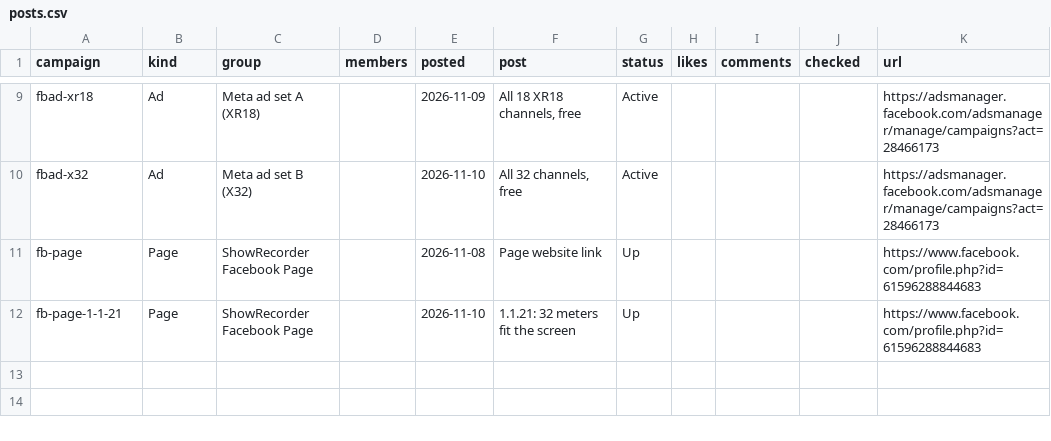
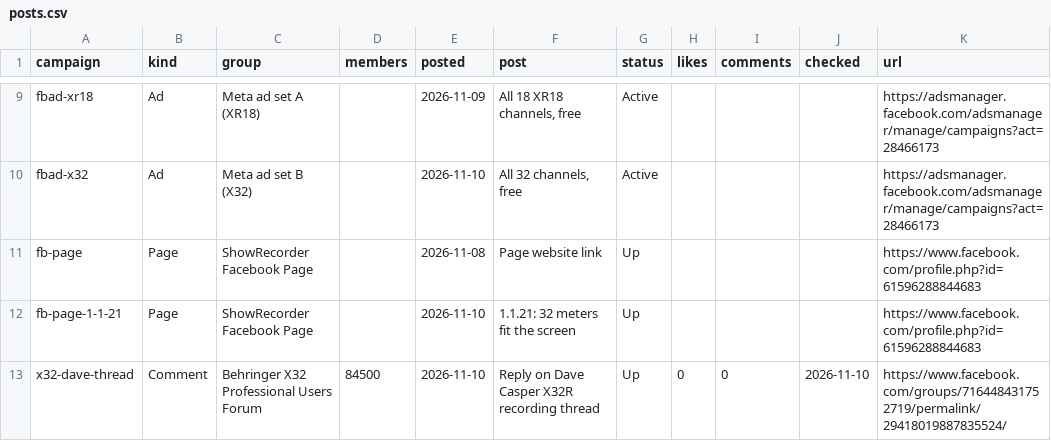
Before and after one commit to ericdahl-dev/ShowRecorder, a CSV file: docs/marketing/posts.csv, drawn as a sheet; only a part is shown, gaps mark what is left out.

```diff
--- a/docs/marketing/posts.csv
+++ b/docs/marketing/posts.csv
@@ -12 +12,2 @@ fb-page,Page,ShowRecorder Facebook Page,,2026-11-08,Page website link,Up,,,,http
 fb-page-1-1-21,Page,ShowRecorder Facebook Page,,2026-11-10,1.1.21: 32 meters fit the screen,Up,,,,https://www.facebook.com/profile.php?id=61596288844683
+x32-dave-thread,Comment,Behringer X32 Professional Users Forum,84500,2026-11-10,Reply on Dave Casper X32R recording thread,Up,0,0,2026-11-10,https://www.facebook.com/groups/716448431752719/permalink/29418019887835524/
```
